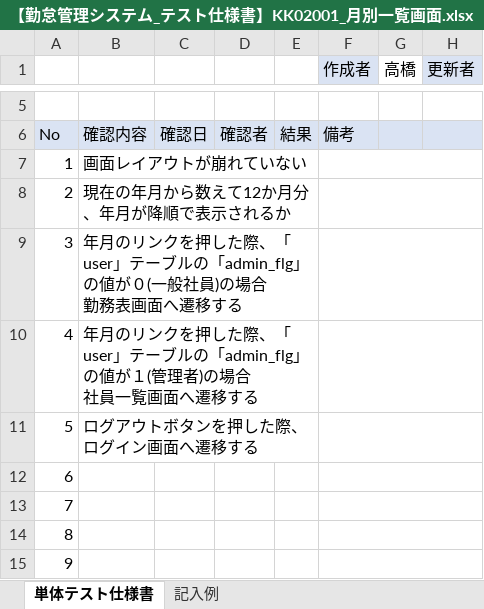
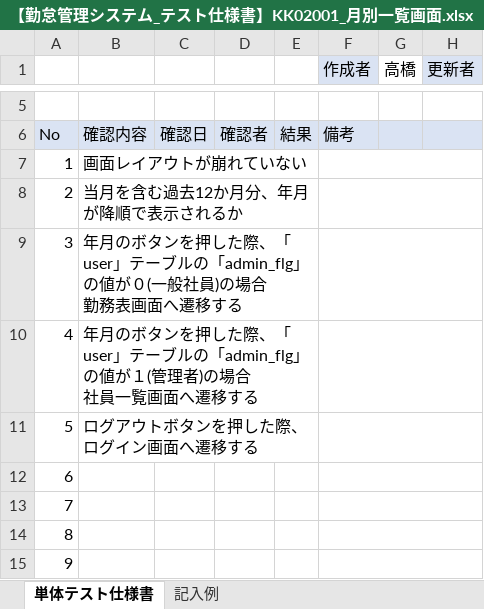
Before and after one commit to senshinsoft/ss-kintai, an Excel workbook: docs/単体テスト/テスト仕様書/【勤怠管理システム_テスト仕様書】KK02001_月別一覧画面.xlsx, sheet 単体テスト仕様書, drawn as a sheet; only a part is shown, gaps mark what is left out; values as stored, in another font and other column widths than the file's, no borders; charts and pictures not drawn; the diff names each change by its address in the sheet, - before the commit and + after, or states it on an @@ line.

```diff
--- a/docs/単体テスト/テスト仕様書/【勤怠管理システム_テスト仕様書】KK02001_月別一覧画面.xlsx (sheet 単体テスト仕様書)
+++ b/docs/単体テスト/テスト仕様書/【勤怠管理システム_テスト仕様書】KK02001_月別一覧画面.xlsx (sheet 単体テスト仕様書)
-B8: 現在の年月から数えて12か月分、年月が降順で表示されるか
+B8: 当月を含む過去12か月分、年月が降順で表示されるか
-B9: 年月のリンクを押した…
+B9: 年月のボタンを押した…
-B10: 年月のリンクを押した…
+B10: 年月のボタンを押した…
```
Also changed, not shown: docs/単体テスト/テスト仕様書/【勤怠管理システム_テスト仕様書】KK01001_ログイン画面.xlsx, docs/単体テスト/テスト仕様書/【勤怠管理システム_テスト仕様書】KK03001_社員一覧画面.xlsx, 4 other files.
